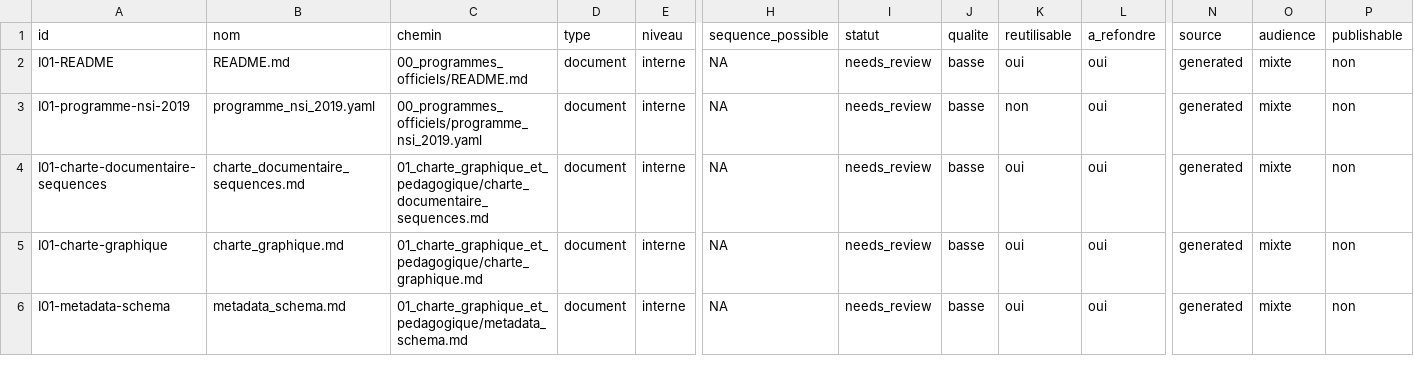
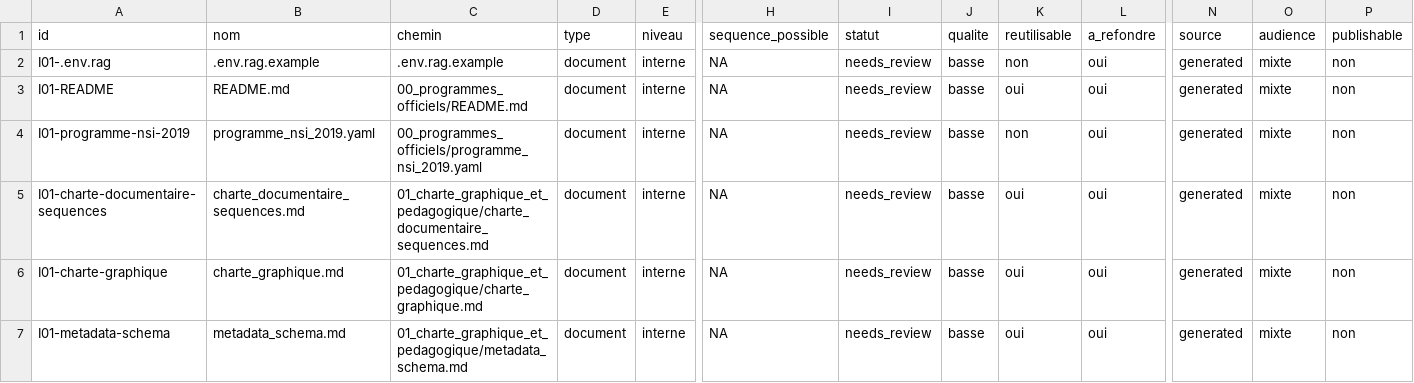
Before and after one commit to cyranoaladin/NSI, a CSV file: manifest.csv, drawn as a sheet; only a part is shown, gaps mark what is left out; rows hold the shown columns only; the diff covers the shown part only; the diff names each change by its address in the sheet, - before the commit and + after, or states it on an @@ line.

```diff
--- a/manifest.csv
+++ b/manifest.csv
+row 2: I01-.env.rag | .env.rag.example | .env.rag.example | document | interne | NA | needs_review | basse | non | oui | generated | mixte | non
```
Also changed, not shown: 1 added row and 3 edited cells elsewhere in this file, 9 other files.
